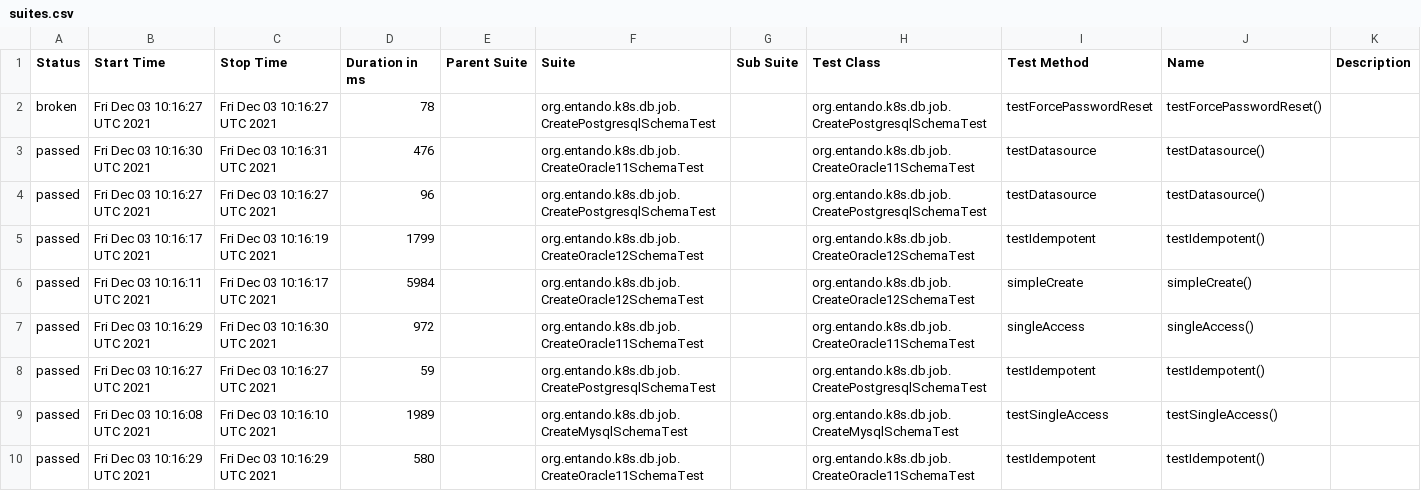
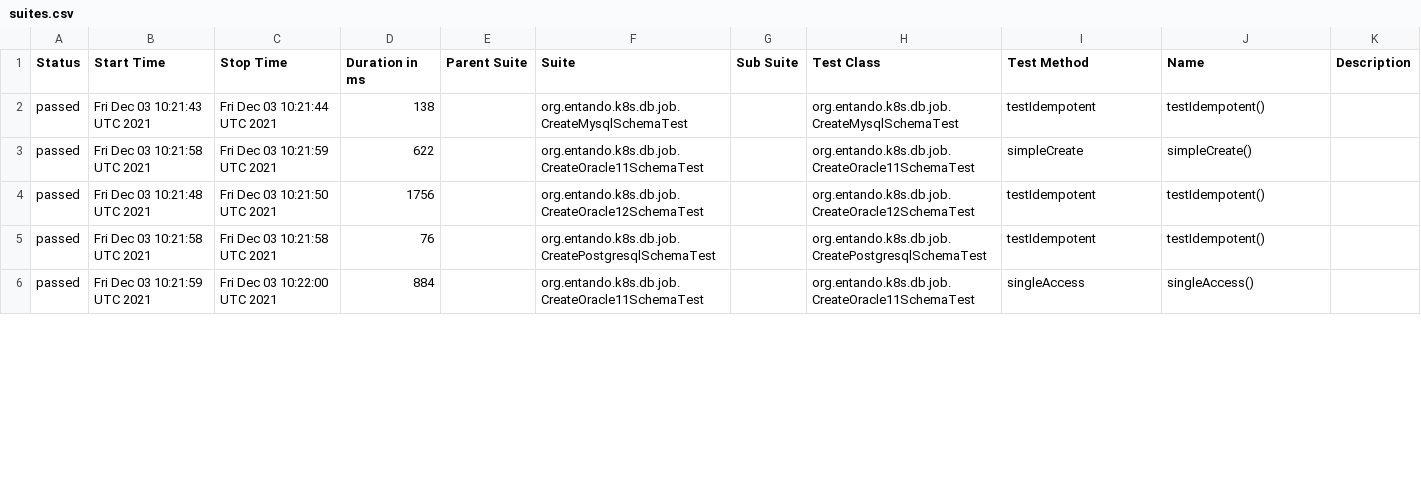
Before and after one commit to entando-k8s/devops-results, a CSV file: entando-k8s-dbjob/PR-10/allure-reports/data/suites.csv, drawn as a sheet; only a part is shown; the diff covers the shown part only.

Commit message:
Publishing files for path entando-k8s-dbjob/PR-10

```diff
--- a/entando-k8s-dbjob/PR-10/allure-reports/data/suites.csv
+++ b/entando-k8s-dbjob/PR-10/allure-reports/data/suites.csv
@@ -1,10 +1,6 @@
 "Status","Start Time","Stop Time","Duration in ms","Parent Suite","Suite","Sub Suite","Test Class","Test Method","Name","Description"
-"broken","Fri Dec 03 10:16:27 UTC 2021","Fri Dec 03 10:16:27 UTC 2021","78","","org.entando.k8s.db.job.CreatePostgresqlSchemaTest","","org.entando.k8s.db.job.CreatePostgresqlSchemaTest","testForcePasswordReset","testForcePasswordReset()",""
-"passed","Fri Dec 03 10:16:30 UTC 2021","Fri Dec 03 10:16:31 UTC 2021","476","","org.entando.k8s.db.job.CreateOracle11SchemaTest","","org.entando.k8s.db.job.CreateOracle11SchemaTest","testDatasource","testDatasource()",""
-"passed","Fri Dec 03 10:16:27 UTC 2021","Fri Dec 03 10:16:27 UTC 2021","96","","org.entando.k8s.db.job.CreatePostgresqlSchemaTest","","org.entando.k8s.db.job.CreatePostgresqlSchemaTest","testDatasource","testDatasource()",""
-"passed","Fri Dec 03 10:16:17 UTC 2021","Fri Dec 03 10:16:19 UTC 2021","1799","","org.entando.k8s.db.job.CreateOracle12SchemaTest","","org.entando.k8s.db.job.CreateOracle12SchemaTest","testIdempotent","testIdempotent()",""
-"passed","Fri Dec 03 10:16:11 UTC 2021","Fri Dec 03 10:16:17 UTC 2021","5984","","org.entando.k8s.db.job.CreateOracle12SchemaTest","","org.entando.k8s.db.job.CreateOracle12SchemaTest","simpleCreate","simpleCreate()",""
-"passed","Fri Dec 03 10:16:29 UTC 2021","Fri Dec 03 10:16:30 UTC 2021","972","","org.entando.k8s.db.job.CreateOracle11SchemaTest","","org.entando.k8s.db.job.CreateOracle11SchemaTest","singleAccess","singleAccess()",""
-"passed","Fri Dec 03 10:16:27 UTC 2021","Fri Dec 03 10:16:27 UTC 2021","59","","org.entando.k8s.db.job.CreatePostgresqlSchemaTest","","org.entando.k8s.db.job.CreatePostgresqlSchemaTest","testIdempotent","testIdempotent()",""
-"passed","Fri Dec 03 10:16:08 UTC 2021","Fri Dec 03 10:16:10 UTC 2021","1989","","org.entando.k8s.db.job.CreateMysqlSchemaTest","","org.entando.k8s.db.job.CreateMysqlSchemaTest","testSingleAccess","testSingleAccess()",""
-"passed","Fri Dec 03 10:16:29 UTC 2021","Fri Dec 03 10:16:29 UTC 2021","580","","org.entando.k8s.db.job.CreateOracle11SchemaTest","","org.entando.k8s.db.job.CreateOracle11SchemaTest","testIdempotent","testIdempotent()",""
+"passed","Fri Dec 03 10:21:43 UTC 2021","Fri Dec 03 10:21:44 UTC 2021","138","","org.entando.k8s.db.job.CreateMysqlSchemaTest","","org.entando.k8s.db.job.CreateMysqlSchemaTest","testIdempotent","testIdempotent()",""
+"passed","Fri Dec 03 10:21:58 UTC 2021","Fri Dec 03 10:21:59 UTC 2021","622","","org.entando.k8s.db.job.CreateOracle11SchemaTest","","org.entando.k8s.db.job.CreateOracle11SchemaTest","simpleCreate","simpleCreate()",""
+"passed","Fri Dec 03 10:21:48 UTC 2021","Fri Dec 03 10:21:50 UTC 2021","1756","","org.entando.k8s.db.job.CreateOracle12SchemaTest","","org.entando.k8s.db.job.CreateOracle12SchemaTest","testIdempotent","testIdempotent()",""
+"passed","Fri Dec 03 10:21:58 UTC 2021","Fri Dec 03 10:21:58 UTC 2021","76","","org.entando.k8s.db.job.CreatePostgresqlSchemaTest","","org.entando.k8s.db.job.CreatePostgresqlSchemaTest","testIdempotent","testIdempotent()",""
+"passed","Fri Dec 03 10:21:59 UTC 2021","Fri Dec 03 10:22:00 UTC 2021","884","","org.entando.k8s.db.job.CreateOracle11SchemaTest","","org.entando.k8s.db.job.CreateOracle11SchemaTest","singleAccess","singleAccess()",""
```
Also changed, not shown: 5 added rows, 1 removed row and 50 edited cells elsewhere in this file, entando-k8s-dbjob/PR-10/jacoco/jacoco.csv, 55 other files.
